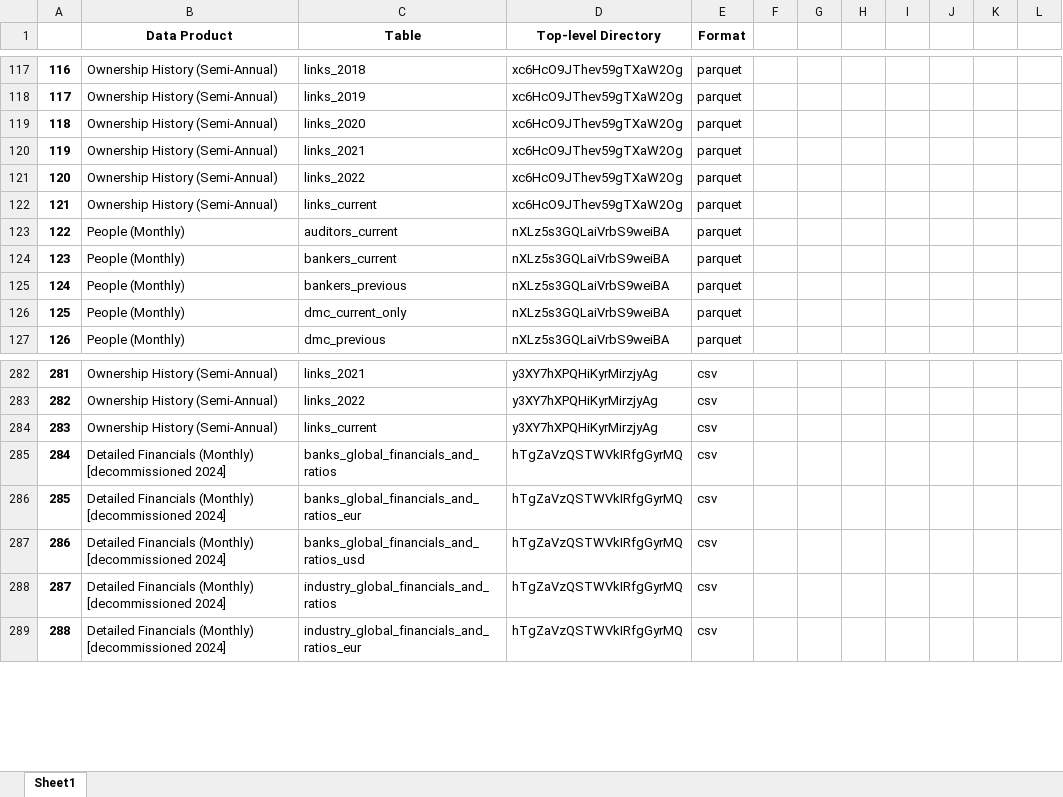
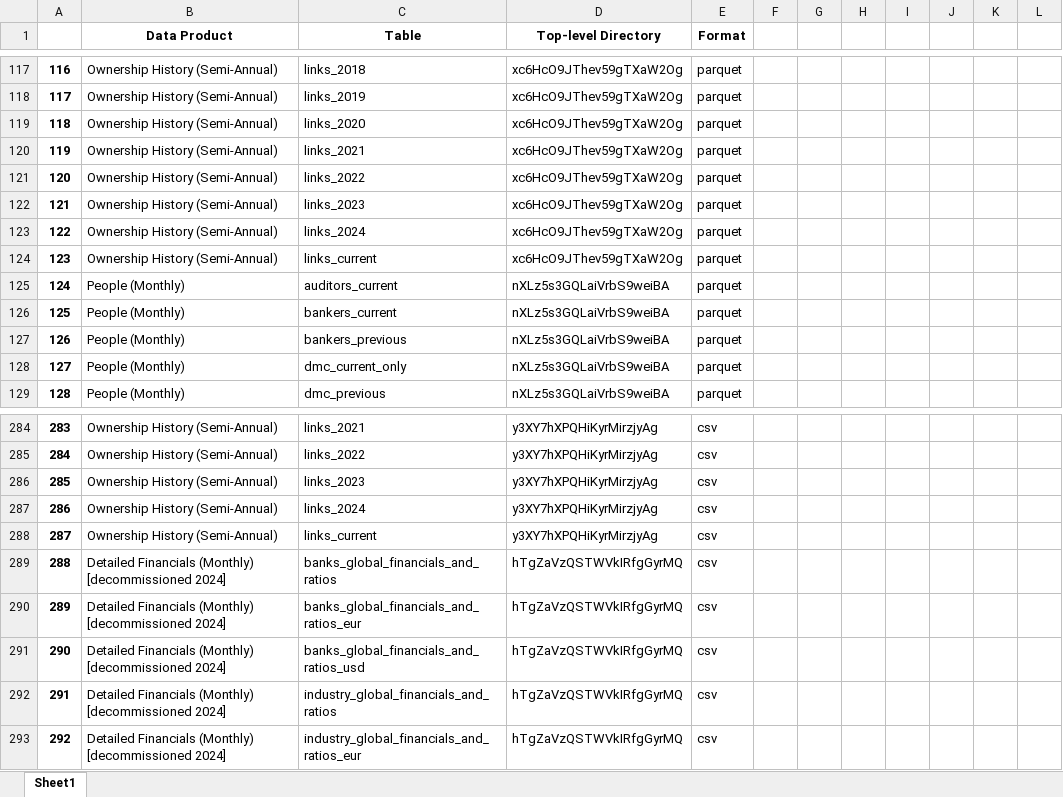
Before and after one commit to CBS-HPC/moody-s_datahub, an Excel workbook: src/moodys_datahub/data/data_products.xlsx, sheet Sheet1, drawn as a sheet; only a part is shown, gaps mark what is left out; values as stored, in another font and other column widths than the file's, no borders; addresses are those after the commit; the diff names each change by its address in the sheet, - before the commit and + after, or states it on an @@ line.

```diff
--- a/src/moodys_datahub/data/data_products.xlsx (sheet Sheet1)
+++ b/src/moodys_datahub/data/data_products.xlsx (sheet Sheet1)
+row 122: 121 | Ownership History (Semi-Annual) | links_2023 | xc6HcO9JThev59gTXaW2Og | parquet
+row 123: 122 | Ownership History (Semi-Annual) | links_2024 | xc6HcO9JThev59gTXaW2Og | parquet
@@ column A renumbered from row 124 down @@
+row 286: 285 | Ownership History (Semi-Annual) | links_2023 | y3XY7hXPQHiKyrMirzjyAg | csv
+row 287: 286 | Ownership History (Semi-Annual) | links_2024 | y3XY7hXPQHiKyrMirzjyAg | csv
```
Also changed, not shown: src/moodys_datahub/data/data_dict.xlsx, src/moodys_datahub/data/data_dict_available.xlsx, 12 other files.
